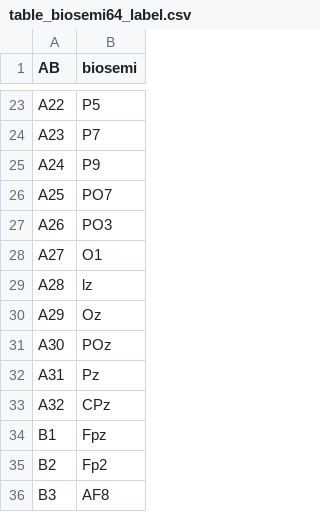
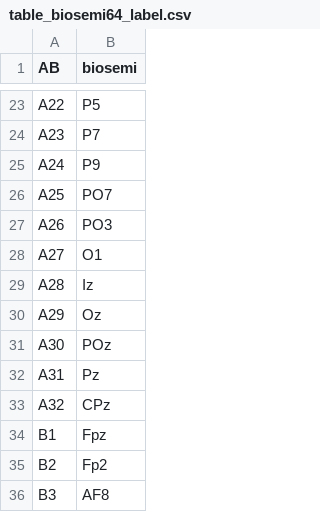
Before and after one commit to sijiazhao/EEG_AuditoryLocaliser, a CSV file: Analysis script/table_biosemi64_label.csv, drawn as a sheet; only a part is shown, gaps mark what is left out.

Commit message:
Change label name "lz" to "Iz"

```diff
--- a/Analysis script/table_biosemi64_label.csv
+++ b/Analysis script/table_biosemi64_label.csv
@@ -28,3 +28,3 @@ A26,PO3
 A27,O1
-A28,lz
+A28,Iz
 A29,Oz
```
Also changed, not shown: 1 other file.
